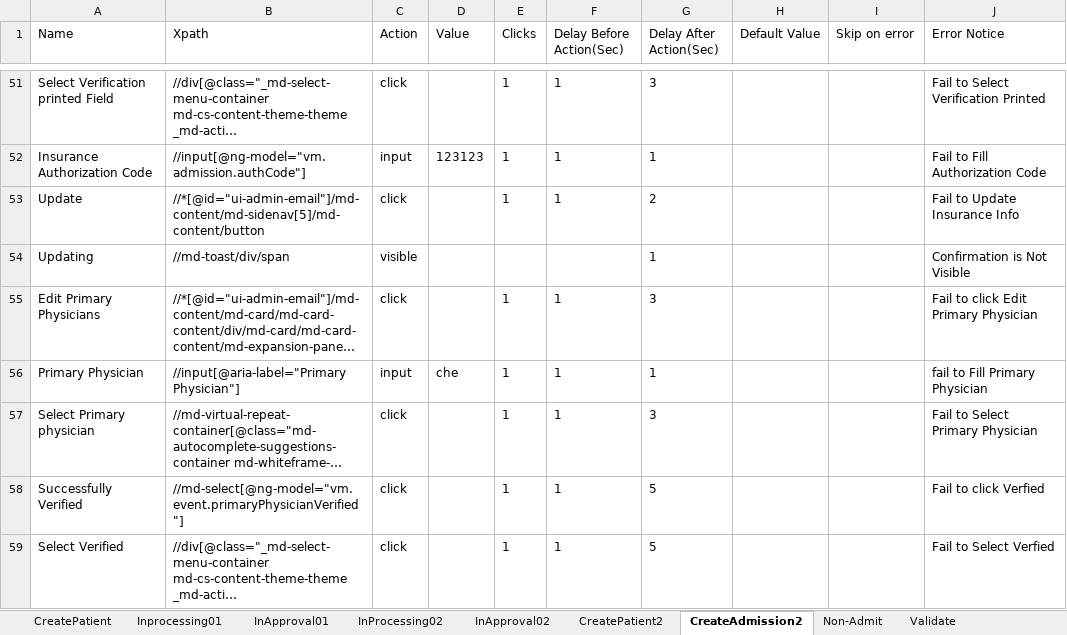
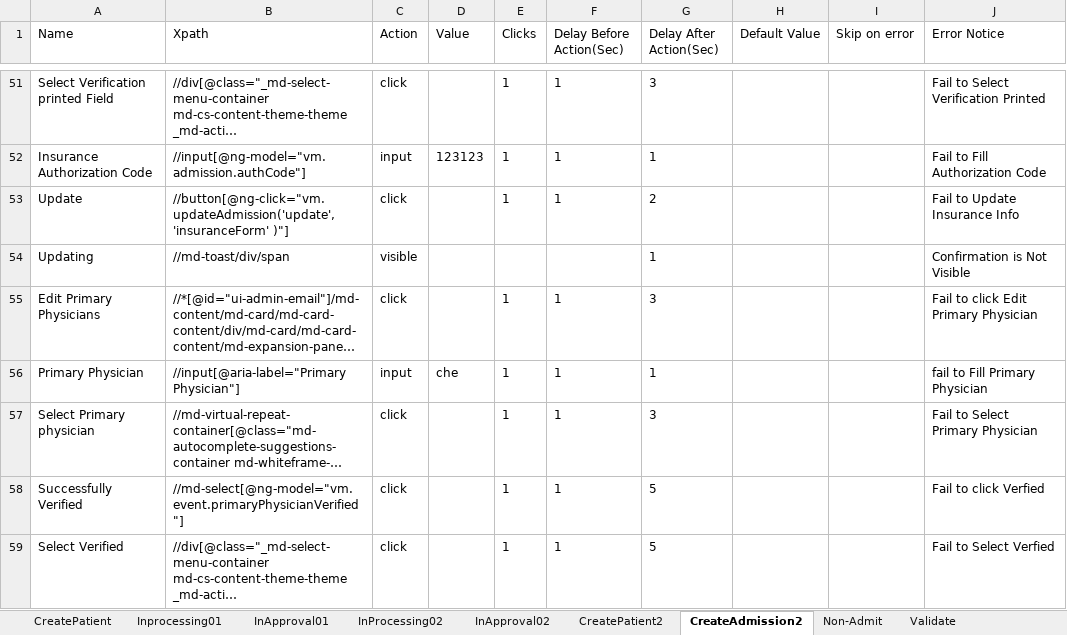
Before and after one commit to Ustingit/Automation, an Excel workbook: resources/Admission.xlsx, sheet CreateAdmission2, drawn as a sheet; only a part is shown, gaps mark what is left out; long unchanged cells end in …; values as stored, in another font and other column widths than the file's, no borders; the diff names each change by its address in the sheet, - before the commit and + after, or states it on an @@ line.

Commit message:
update

```diff
--- a/resources/Admission.xlsx (sheet CreateAdmission2)
+++ b/resources/Admission.xlsx (sheet CreateAdmission2)
-B53 (Xpath): //*[@id="ui-admin-email"]/md-content/md-sidenav[5]/md-content/button
+B53 (Xpath): //button[@ng-click="vm.updateAdmission('update', 'insuranceForm' )"]
```
Also changed, not shown: sheet Inprocessing01.
